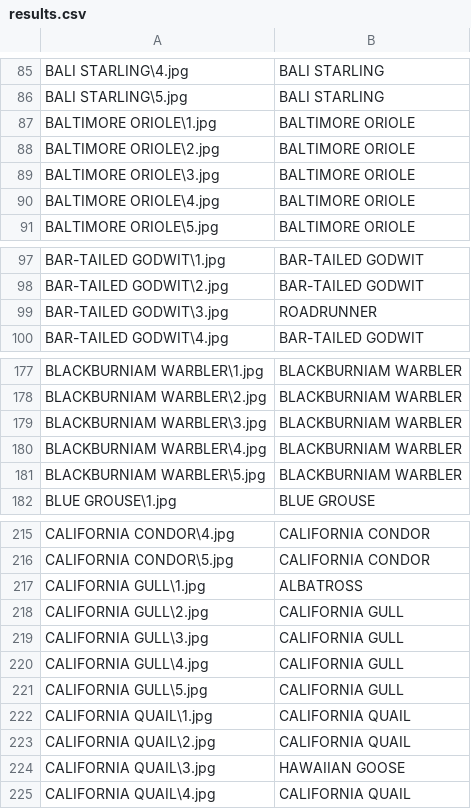
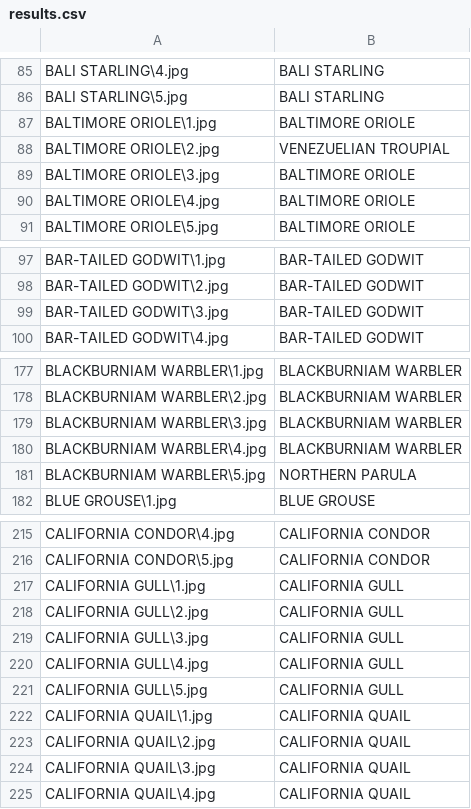
Before and after one commit to jjheaton99/BirdImageCNN, a CSV file: results.csv, drawn as a sheet; only a part is shown, gaps mark what is left out; the diff covers the shown part only.

```diff
--- a/results.csv
+++ b/results.csv
@@ -87,3 +87,3 @@ BALI STARLING\5.jpg,BALI STARLING
 BALTIMORE ORIOLE\1.jpg,BALTIMORE ORIOLE
-BALTIMORE ORIOLE\2.jpg,BALTIMORE ORIOLE
+BALTIMORE ORIOLE\2.jpg,VENEZUELIAN TROUPIAL
 BALTIMORE ORIOLE\3.jpg,BALTIMORE ORIOLE
@@ -98,3 +98,3 @@ BAR-TAILED GODWIT\1.jpg,BAR-TAILED GODWIT
 BAR-TAILED GODWIT\2.jpg,BAR-TAILED GODWIT
-BAR-TAILED GODWIT\3.jpg,ROADRUNNER
+BAR-TAILED GODWIT\3.jpg,BAR-TAILED GODWIT
 BAR-TAILED GODWIT\4.jpg,BAR-TAILED GODWIT
@@ -180,3 +180,3 @@ BLACKBURNIAM WARBLER\3.jpg,BLACKBURNIAM WARBLER
 BLACKBURNIAM WARBLER\4.jpg,BLACKBURNIAM WARBLER
-BLACKBURNIAM WARBLER\5.jpg,BLACKBURNIAM WARBLER
+BLACKBURNIAM WARBLER\5.jpg,NORTHERN PARULA
 BLUE GROUSE\1.jpg,BLUE GROUSE
@@ -216,3 +216,3 @@ CALIFORNIA CONDOR\4.jpg,CALIFORNIA CONDOR
 CALIFORNIA CONDOR\5.jpg,CALIFORNIA CONDOR
-CALIFORNIA GULL\1.jpg,ALBATROSS
+CALIFORNIA GULL\1.jpg,CALIFORNIA GULL
 CALIFORNIA GULL\2.jpg,CALIFORNIA GULL
@@ -223,3 +223,3 @@ CALIFORNIA QUAIL\1.jpg,CALIFORNIA QUAIL
 CALIFORNIA QUAIL\2.jpg,CALIFORNIA QUAIL
-CALIFORNIA QUAIL\3.jpg,HAWAIIAN GOOSE
+CALIFORNIA QUAIL\3.jpg,CALIFORNIA QUAIL
 CALIFORNIA QUAIL\4.jpg,CALIFORNIA QUAIL
```
Also changed, not shown: 56 edited cells elsewhere in this file, 7 other files.
